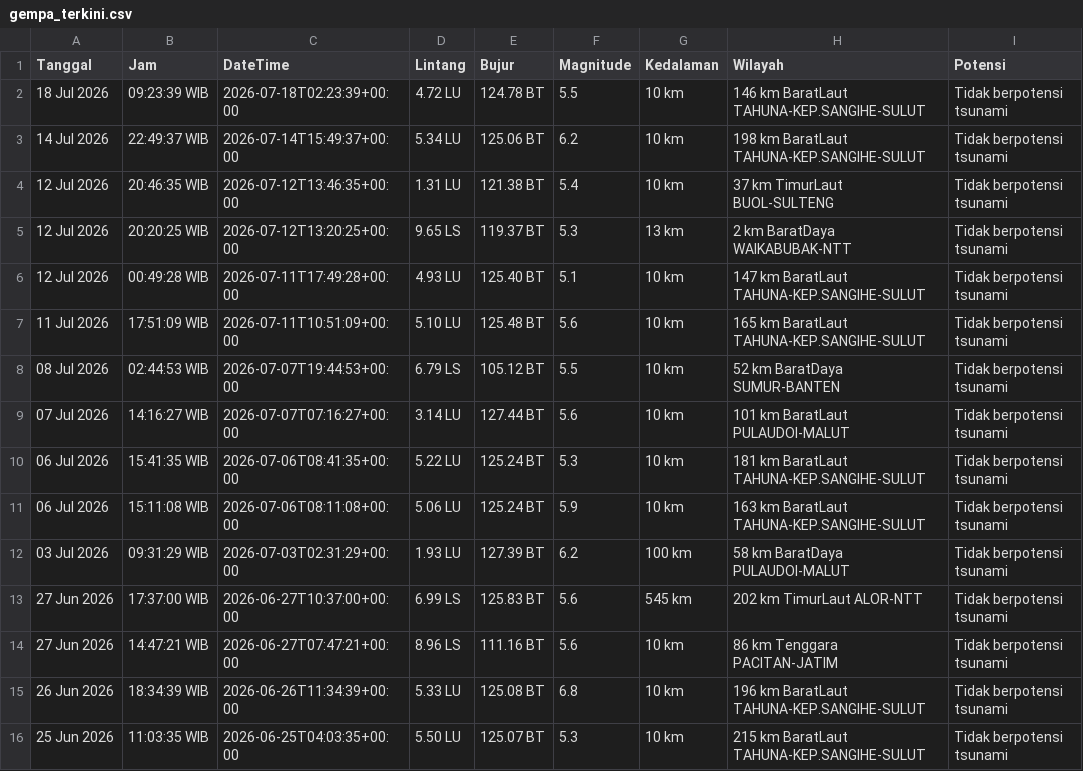
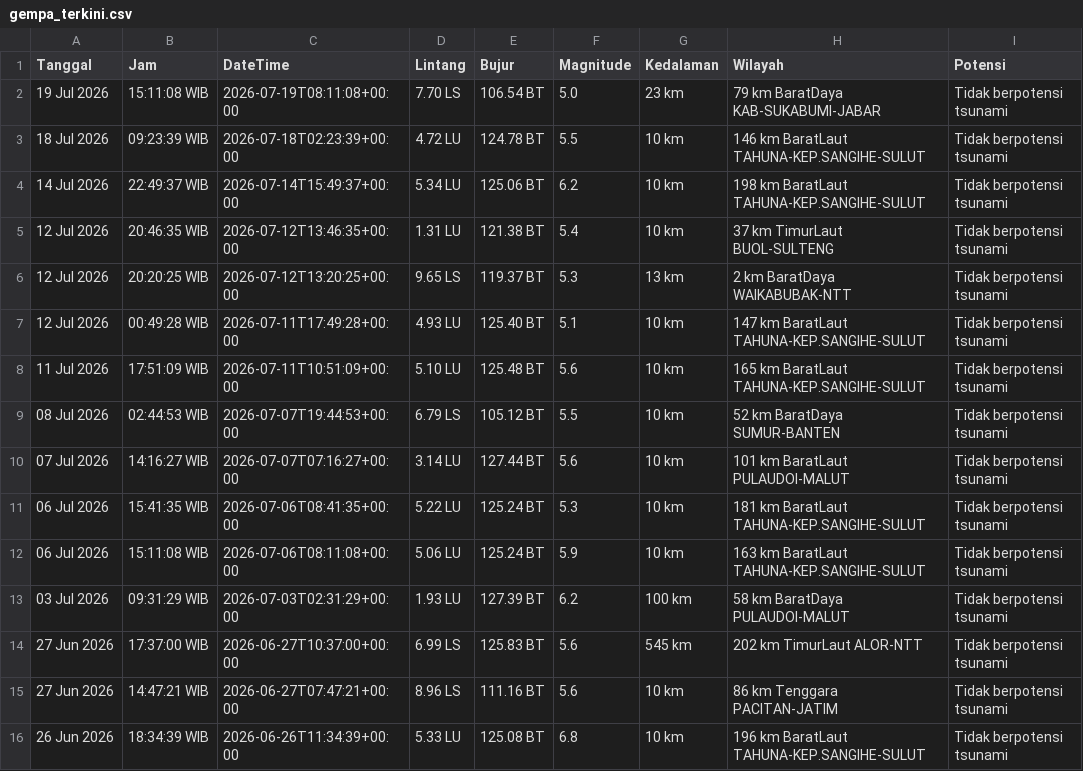
Before and after one commit to 4RGY/analisis-gempa-indonesia, a CSV file: data/gempa_terkini.csv, drawn as a sheet; removed rows and columns are numbered as before the commit, all else as after; the diff names each change by its address in the sheet, - before the commit and + after, or states it on an @@ line.

```diff
--- a/data/gempa_terkini.csv
+++ b/data/gempa_terkini.csv
+row 2: 19 Jul 2026 | 15:11:08 WIB | 2026-07-19T08:11:08+00:00 | 7.70 LS | 106.54 BT | 5.0 | 23 km | 79 km BaratDaya KAB-SUKABUMI-JABAR | Tidak berpotensi tsunami
-row 16: 25 Jun 2026 | 11:03:35 WIB | 2026-06-25T04:03:35+00:00 | 5.50 LU | 125.07 BT | 5.3 | 10 km | 215 km BaratLaut TAHUNA-KEP.SANGIHE-SULUT | Tidak berpotensi tsunami
```
Also changed, not shown: 3 other files.
